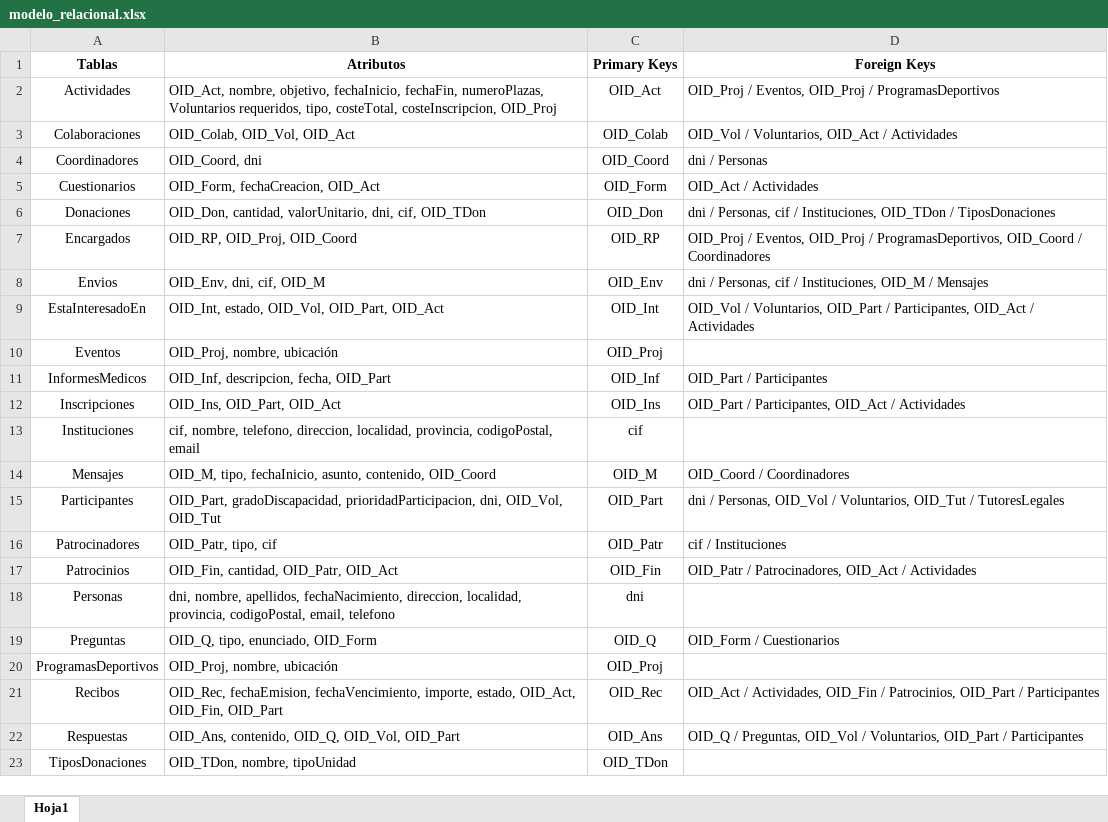
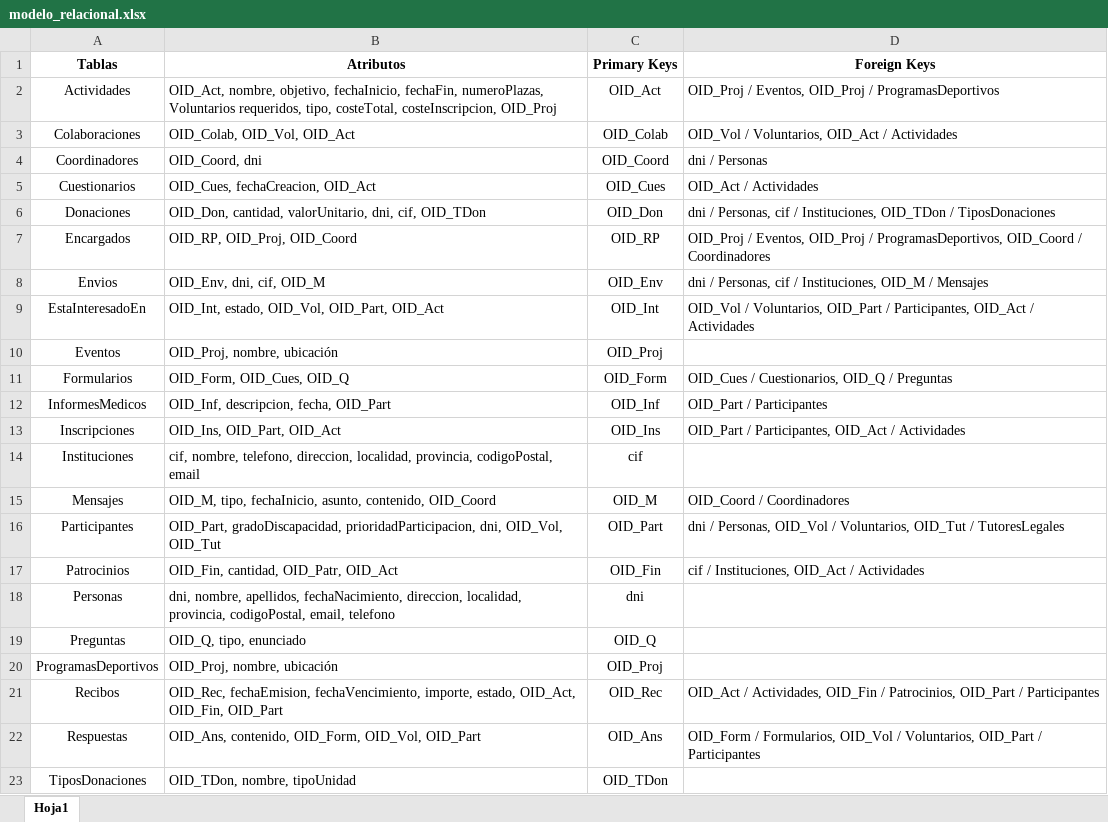
Before and after one commit to mrf1989/d-d1, an Excel workbook: tercer-entregable/modelo_relacional.xlsx, sheet Hoja1, drawn as a sheet; only a part is shown; values as stored, in another font and other column widths than the file's, no borders; removed rows and columns are numbered as before the commit, all else as after; the diff names each change by its address in the sheet, - before the commit and + after, or states it on an @@ line.

```diff
--- a/tercer-entregable/modelo_relacional.xlsx (sheet Hoja1)
+++ b/tercer-entregable/modelo_relacional.xlsx (sheet Hoja1)
-B5 (Atributos): OID_Form, fechaCreacion, OID_Act
+B5 (Atributos): OID_Cues, fechaCreacion, OID_Act
-C5 (Primary Keys): OID_Form
+C5 (Primary Keys): OID_Cues
+row 11: Formularios | OID_Form, OID_Cues, OID_Q | OID_Form | OID_Cues / Cuestionarios, OID_Q / Preguntas
-row 16: Patrocinadores | OID_Patr, tipo, cif | OID_Patr | cif / Instituciones
-D17 (Foreign Keys): OID_Patr / Patrocinadores, OID_Act / Actividades
+D17 (Foreign Keys): cif / Instituciones, OID_Act / Actividades
-B19 (Atributos): OID_Q, tipo, enunciado, OID_Form
+B19 (Atributos): OID_Q, tipo, enunciado
-D19 (Foreign Keys): OID_Form / Cuestionarios
+D19 (Foreign Keys): (empty)
-B22 (Atributos): OID_Ans, contenido, OID_Q, OID_Vol, OID_Part
+B22 (Atributos): OID_Ans, contenido, OID_Form, OID_Vol, OID_Part
-D22 (Foreign Keys): OID_Q / Preguntas, OID_Vol /…
+D22 (Foreign Keys): OID_Form / Formularios, OID_Vol /…
```
Also changed, not shown: 4 other files.
